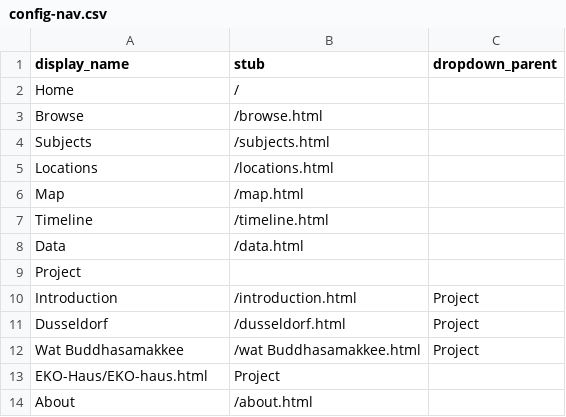
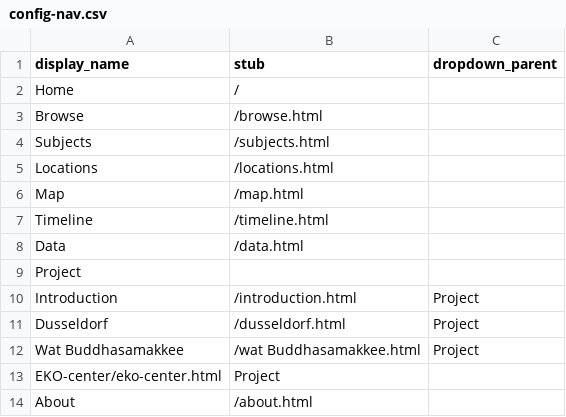
Before and after one commit to Din977/projectstatue, a CSV file: _data/config-nav.csv, drawn as a sheet.

Commit message:
Update config-nav.csv

```diff
--- a/_data/config-nav.csv
+++ b/_data/config-nav.csv
@@ -12,3 +12,3 @@ Dusseldorf,/dusseldorf.html,Project
 Wat Buddhasamakkee,/wat Buddhasamakkee.html,Project
-EKO-Haus/EKO-haus.html,Project
+EKO-center/eko-center.html,Project
 About,/about.html
```
